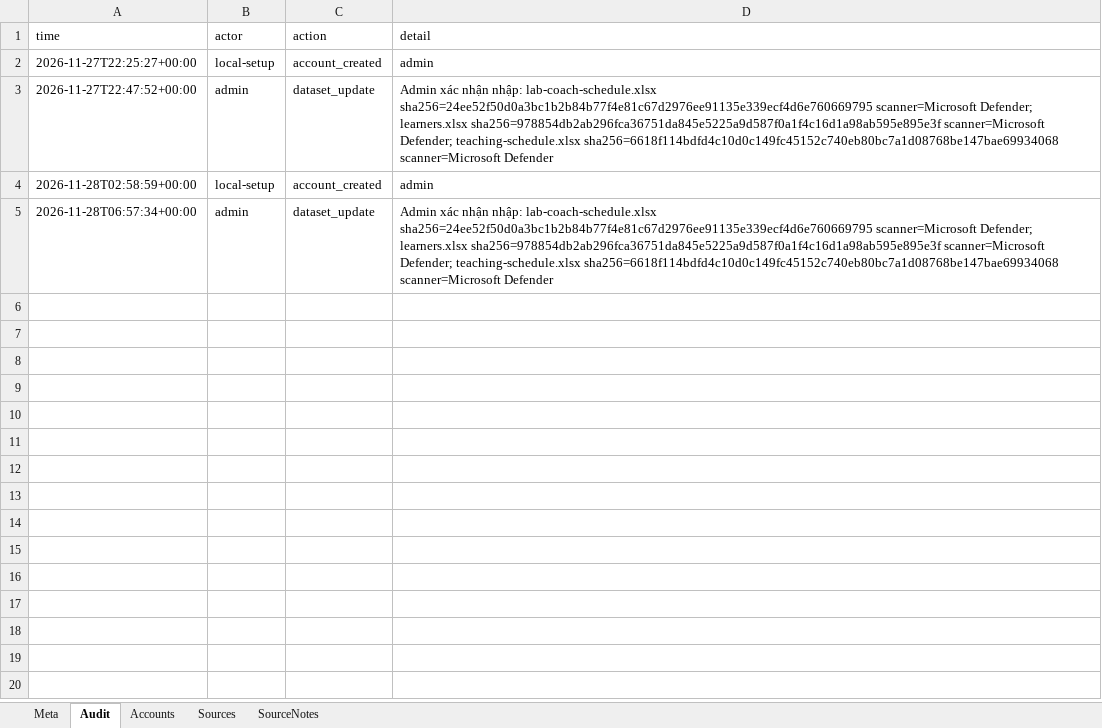
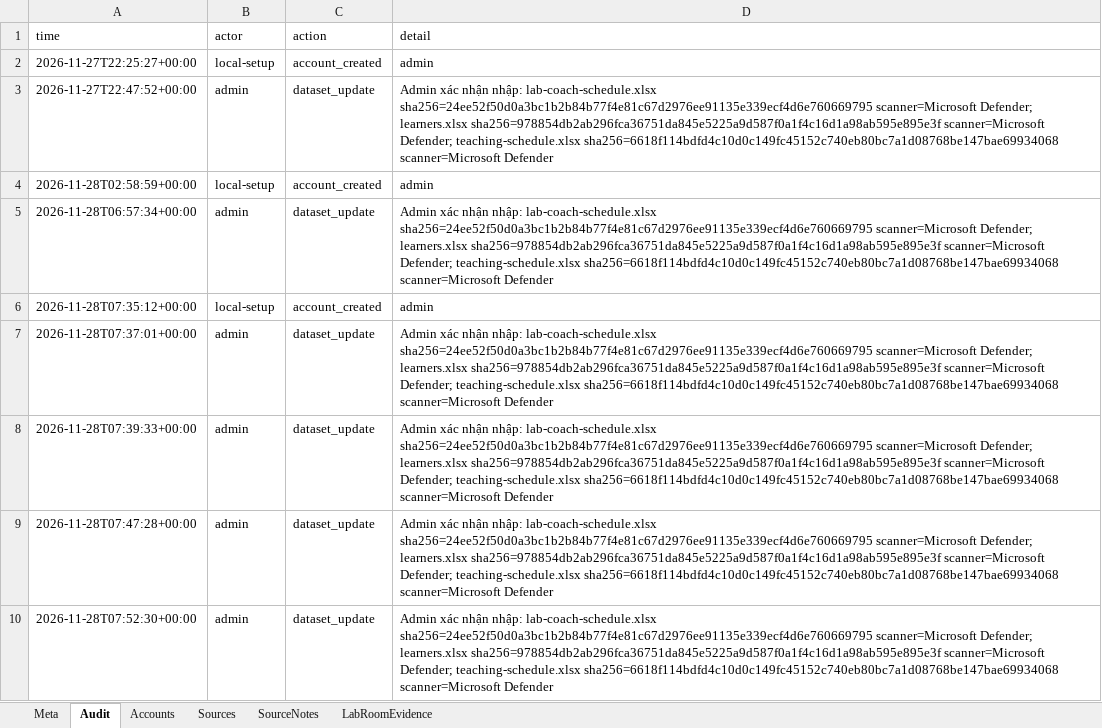
Before and after one commit to Dovanngoc05/K5-Day15-L3A-4people, an Excel workbook: runtime/state.xlsx, sheet Audit, drawn as a sheet; values as stored, in another font and other column widths than the file's, no borders; the diff names each change by its address in the sheet, - before the commit and + after, or states it on an @@ line.

```diff
--- a/runtime/state.xlsx (sheet Audit)
+++ b/runtime/state.xlsx (sheet Audit)
+sheet tab: LabRoomEvidence
+row 6: 2026-11-28T07:35:12+00:00 | local-setup | account_created | admin
+row 7: 2026-11-28T07:37:01+00:00 | admin | dataset_update | Admin xác nhận nhập: lab-coach-schedule.xlsx sha256=24ee52f50d0a3bc1b2b84b77f4e81c67d2976ee91135e339ecf4d6e760669795 scanner=Microsoft Defender; learners.xlsx sha256=978854db2ab296fca36751da845e5225a9d587f0a1f4c16d1a98ab595e895e3f scanner=Microsoft Defender; teaching-schedule.xlsx sha256=6618f114bdfd4c10d0c149fc45152c740eb80bc7a1d08768be147bae69934068 scanner=Microsoft Defender
+row 8: 2026-11-28T07:39:33+00:00 | admin | dataset_update | Admin xác nhận nhập: lab-coach-schedule.xlsx sha256=24ee52f50d0a3bc1b2b84b77f4e81c67d2976ee91135e339ecf4d6e760669795 scanner=Microsoft Defender; learners.xlsx sha256=978854db2ab296fca36751da845e5225a9d587f0a1f4c16d1a98ab595e895e3f scanner=Microsoft Defender; teaching-schedule.xlsx sha256=6618f114bdfd4c10d0c149fc45152c740eb80bc7a1d08768be147bae69934068 scanner=Microsoft Defender
+row 9: 2026-11-28T07:47:28+00:00 | admin | dataset_update | Admin xác nhận nhập: lab-coach-schedule.xlsx sha256=24ee52f50d0a3bc1b2b84b77f4e81c67d2976ee91135e339ecf4d6e760669795 scanner=Microsoft Defender; learners.xlsx sha256=978854db2ab296fca36751da845e5225a9d587f0a1f4c16d1a98ab595e895e3f scanner=Microsoft Defender; teaching-schedule.xlsx sha256=6618f114bdfd4c10d0c149fc45152c740eb80bc7a1d08768be147bae69934068 scanner=Microsoft Defender
+row 10: 2026-11-28T07:52:30+00:00 | admin | dataset_update | Admin xác nhận nhập: lab-coach-schedule.xlsx sha256=24ee52f50d0a3bc1b2b84b77f4e81c67d2976ee91135e339ecf4d6e760669795 scanner=Microsoft Defender; learners.xlsx sha256=978854db2ab296fca36751da845e5225a9d587f0a1f4c16d1a98ab595e895e3f scanner=Microsoft Defender; teaching-schedule.xlsx sha256=6618f114bdfd4c10d0c149fc45152c740eb80bc7a1d08768be147bae69934068 scanner=Microsoft Defender
```
Also changed, not shown: sheet SourceNotes, sheet Sources, sheet Accounts, runtime/dataset.xlsx, 9 other files.
